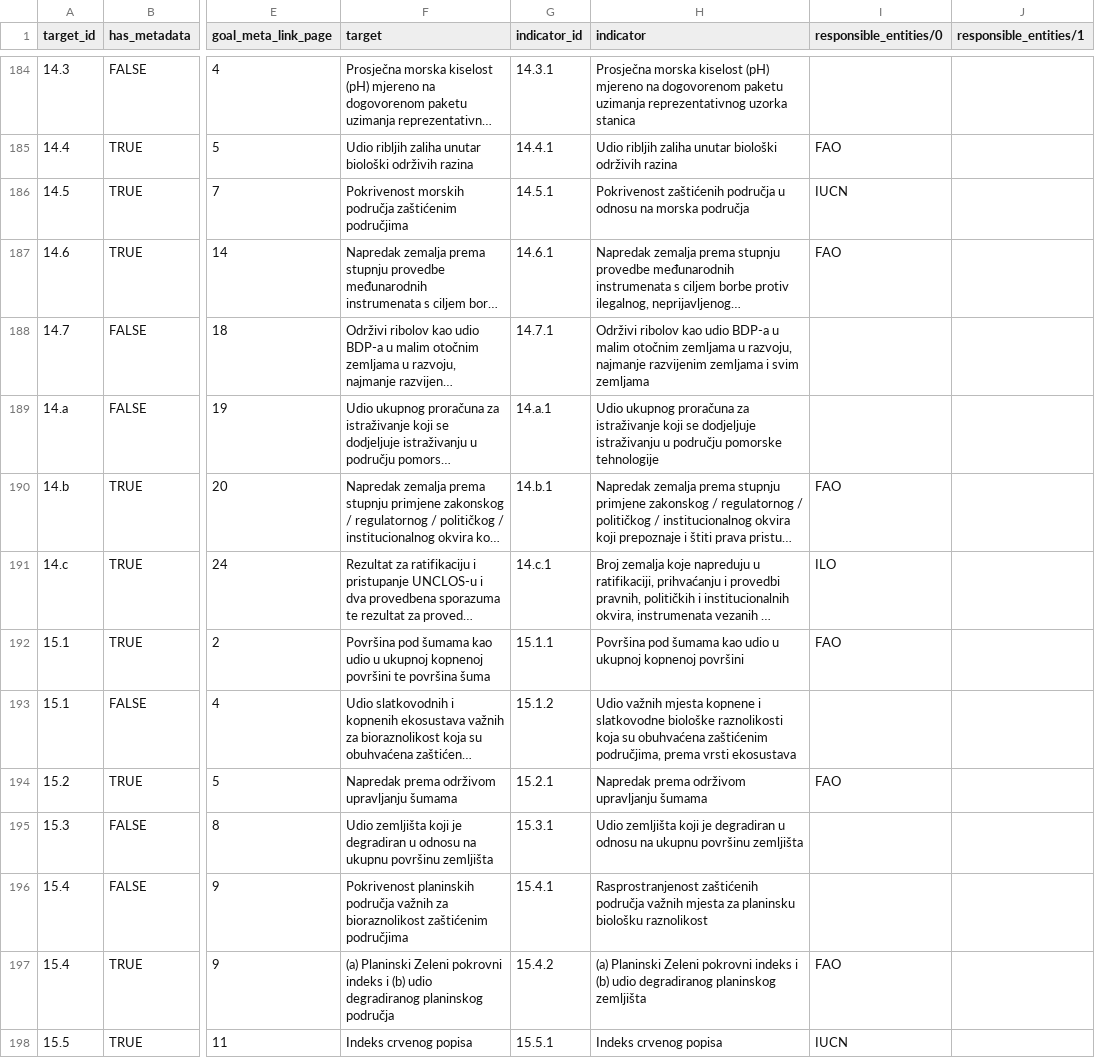
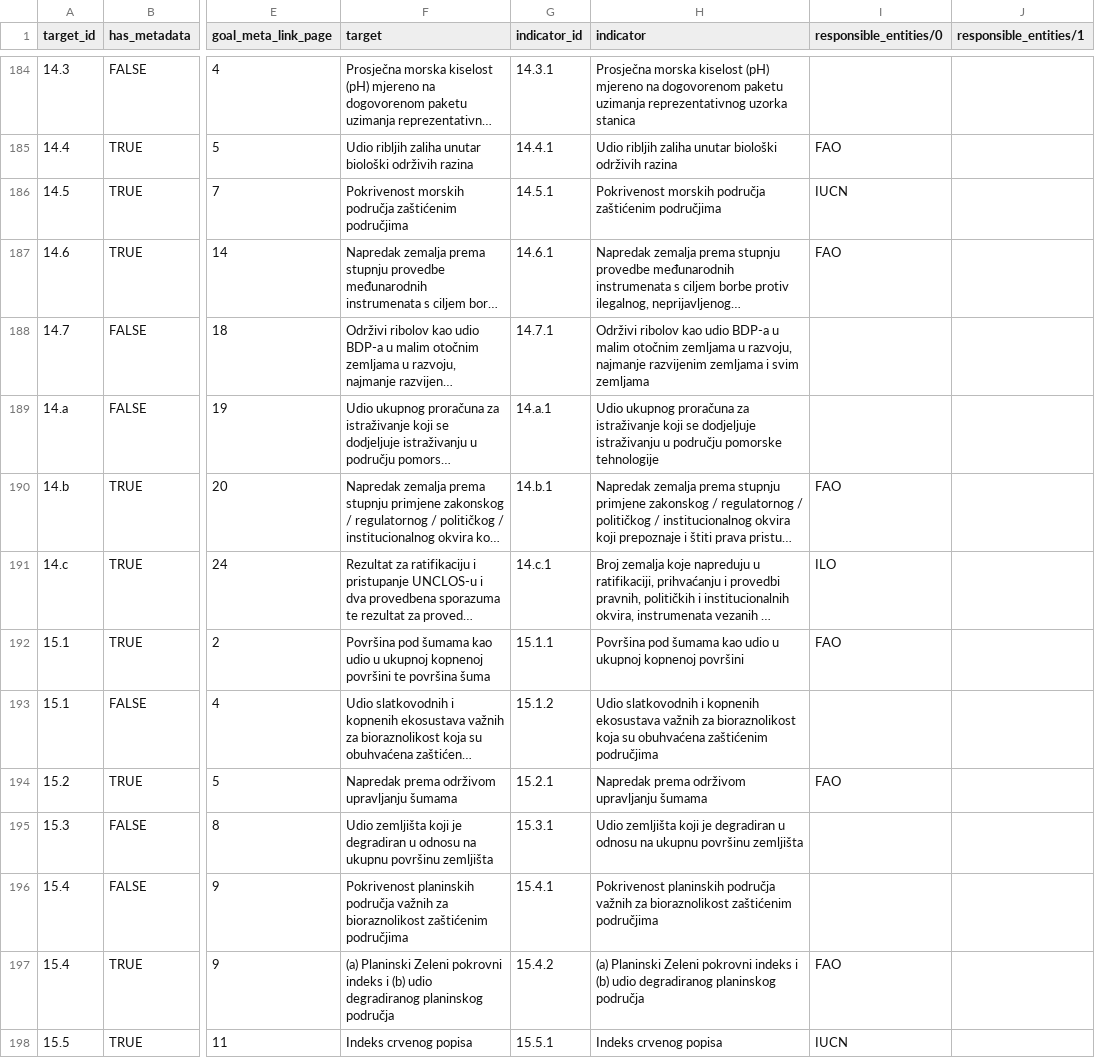
Before and after one commit to CroatianBureauOfStatistics/sdg-indicators, a CSV file: data/sdg_indicator_metadata.csv, drawn as a sheet; only a part is shown, gaps mark what is left out; long unchanged cells end in …; the diff names each change by its address in the sheet, - before the commit and + after, or states it on an @@ line.

Commit message:
Add files via upload

```diff
--- a/data/sdg_indicator_metadata.csv
+++ b/data/sdg_indicator_metadata.csv
-H186 (indicator): Pokrivenost zaštićenih područja u odnosu na morska područja
+H186 (indicator): Pokrivenost morskih područja zaštićenim područjima
-H193 (indicator): Udio važnih mjesta kopnene i slatkovodne biološke raznolikosti koja su obuhvaćena zaštićenim područjima, prema vrsti ekosustava
+H193 (indicator): Udio slatkovodnih i kopnenih ekosustava važnih za bioraznolikost koja su obuhvaćena zaštićenim područjima
-H196 (indicator): Rasprostranjenost zaštićenih područja važnih mjesta za planinsku biološku raznolikost
+H196 (indicator): Pokrivenost planinskih područja važnih za bioraznolikost zaštićenim područjima
-H197 (indicator): …degradiranog planinskog zemljišta
+H197 (indicator): …degradiranog planinskog područja
```
